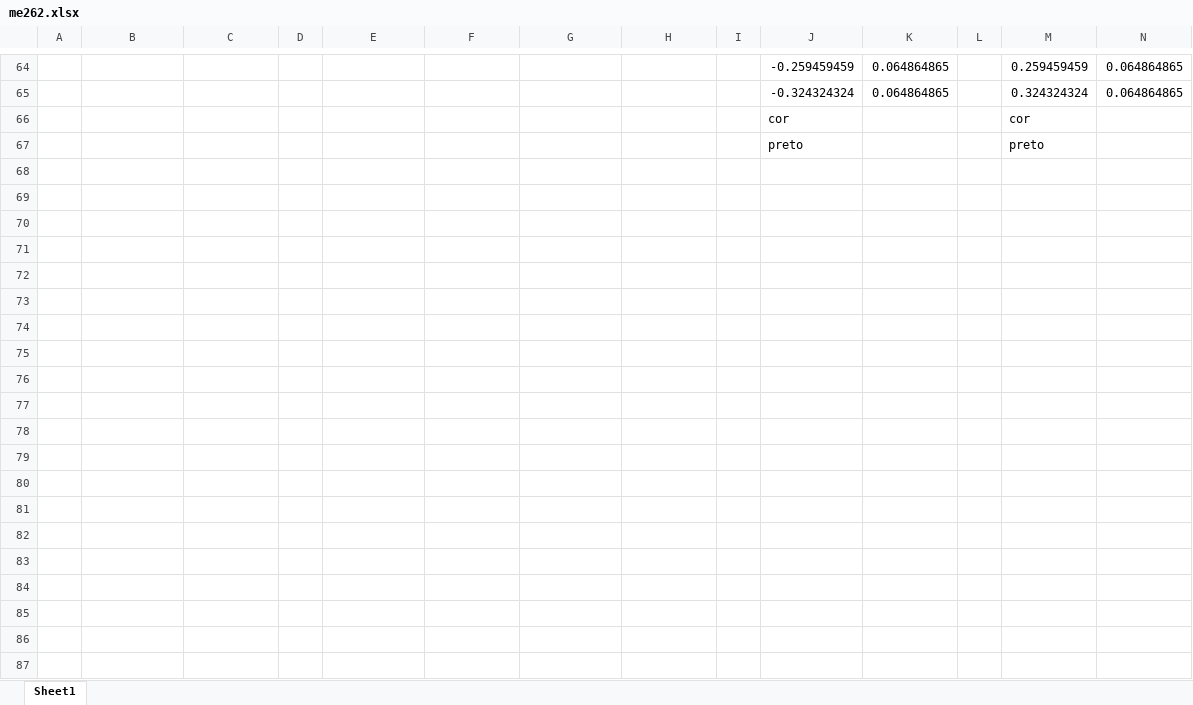
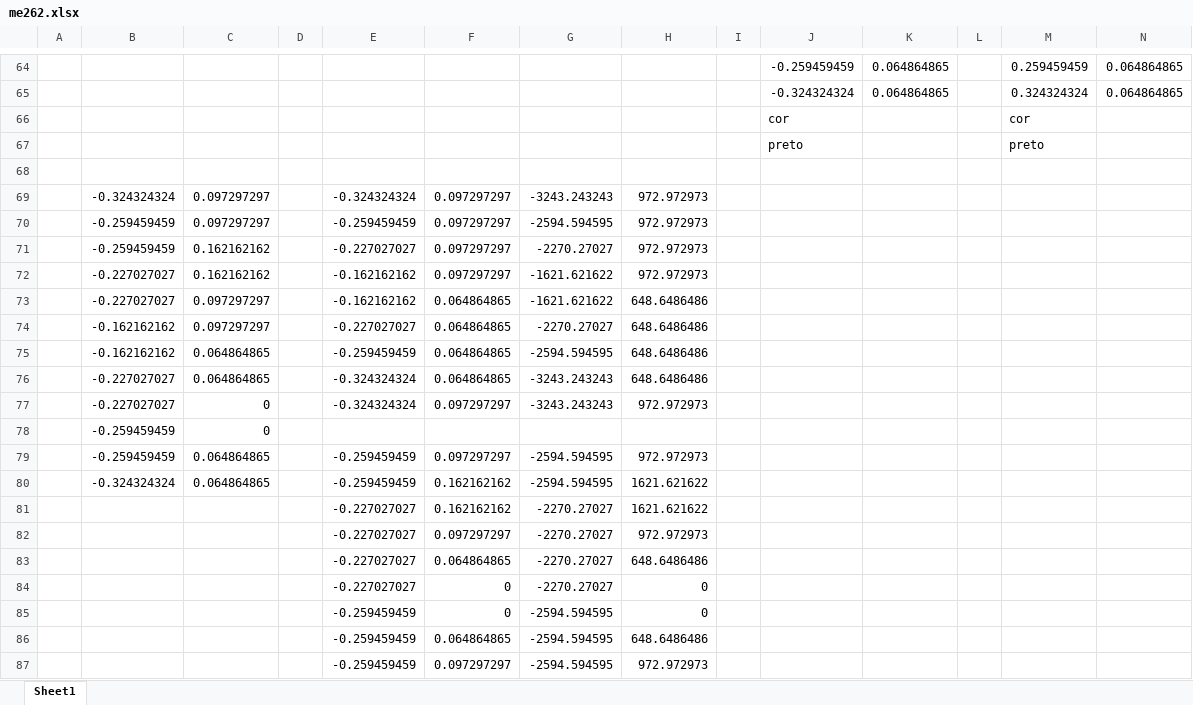
Before and after one commit to jmmccota/CG-Tp1, an Excel workbook: me262.xlsx, sheet Sheet1, drawn as a sheet; only a part is shown, gaps mark what is left out; values as stored, in another font and other column widths than the file's, no borders; rows hold the shown columns only; the diff names each change by its address in the sheet, - before the commit and + after, or states it on an @@ line.

```diff
--- a/me262.xlsx (sheet Sheet1)
+++ b/me262.xlsx (sheet Sheet1)
+row 68: (empty)
+row 69:  | -0.324324324 | 0.097297297 |  | -0.324324324 | 0.097297297 | -3243.243243 | 972.972973
+row 70:  | -0.259459459 | 0.097297297 |  | -0.259459459 | 0.097297297 | -2594.594595 | 972.972973
+row 71:  | -0.259459459 | 0.162162162 |  | -0.227027027 | 0.097297297 | -2270.27027 | 972.972973
+row 72:  | -0.227027027 | 0.162162162 |  | -0.162162162 | 0.097297297 | -1621.621622 | 972.972973
+row 73:  | -0.227027027 | 0.097297297 |  | -0.162162162 | 0.064864865 | -1621.621622 | 648.6486486
+row 74:  | -0.162162162 | 0.097297297 |  | -0.227027027 | 0.064864865 | -2270.27027 | 648.6486486
+row 75:  | -0.162162162 | 0.064864865 |  | -0.259459459 | 0.064864865 | -2594.594595 | 648.6486486
+row 76:  | -0.227027027 | 0.064864865 |  | -0.324324324 | 0.064864865 | -3243.243243 | 648.6486486
+row 77:  | -0.227027027 | 0 |  | -0.324324324 | 0.097297297 | -3243.243243 | 972.972973
+row 78:  | -0.259459459 | 0
+row 79:  | -0.259459459 | 0.064864865 |  | -0.259459459 | 0.097297297 | -2594.594595 | 972.972973
+row 80:  | -0.324324324 | 0.064864865 |  | -0.259459459 | 0.162162162 | -2594.594595 | 1621.621622
+row 81:  |  |  |  | -0.227027027 | 0.162162162 | -2270.27027 | 1621.621622
+row 82:  |  |  |  | -0.227027027 | 0.097297297 | -2270.27027 | 972.972973
+row 83:  |  |  |  | -0.227027027 | 0.064864865 | -2270.27027 | 648.6486486
+row 84:  |  |  |  | -0.227027027 | 0 | -2270.27027 | 0
+row 85:  |  |  |  | -0.259459459 | 0 | -2594.594595 | 0
+row 86:  |  |  |  | -0.259459459 | 0.064864865 | -2594.594595 | 648.6486486
+row 87:  |  |  |  | -0.259459459 | 0.097297297 | -2594.594595 | 972.972973
```
Also changed, not shown: v2.xlsx, 20 other files.
